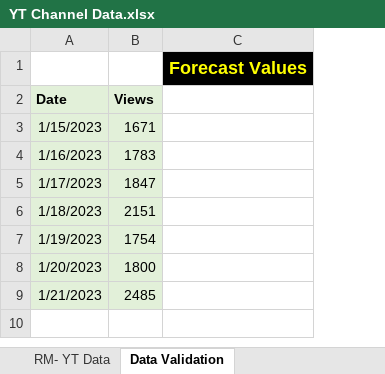
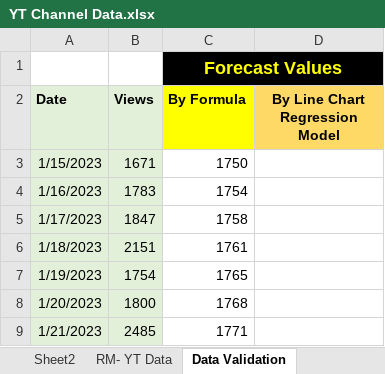
Before and after one commit to HusainCementwala/excel_dashboard, an Excel workbook: Forecasting/YT Channel Data.xlsx, sheet Data Validation, drawn as a sheet; values as stored, in another font and other column widths than the file's, no borders; charts and pictures not drawn; removed rows and columns are numbered as before the commit, all else as after; the diff names each change by its address in the sheet, - before the commit and + after, or states it on an @@ line.

Commit message:
forecasting done

```diff
--- a/Forecasting/YT Channel Data.xlsx (sheet Data Validation)
+++ b/Forecasting/YT Channel Data.xlsx (sheet Data Validation)
+sheet tab: Sheet2
-column C, row 1: Forecast Values
+column C (By Formula), row 1: Forecast Values; rows 3-9: 1750 | 1754 | 1758 | 1761 | 1765 | 1768 | 1771
+column D (By Line Chart Regression Model), empty
```
Also changed, not shown: charts or pictures.
